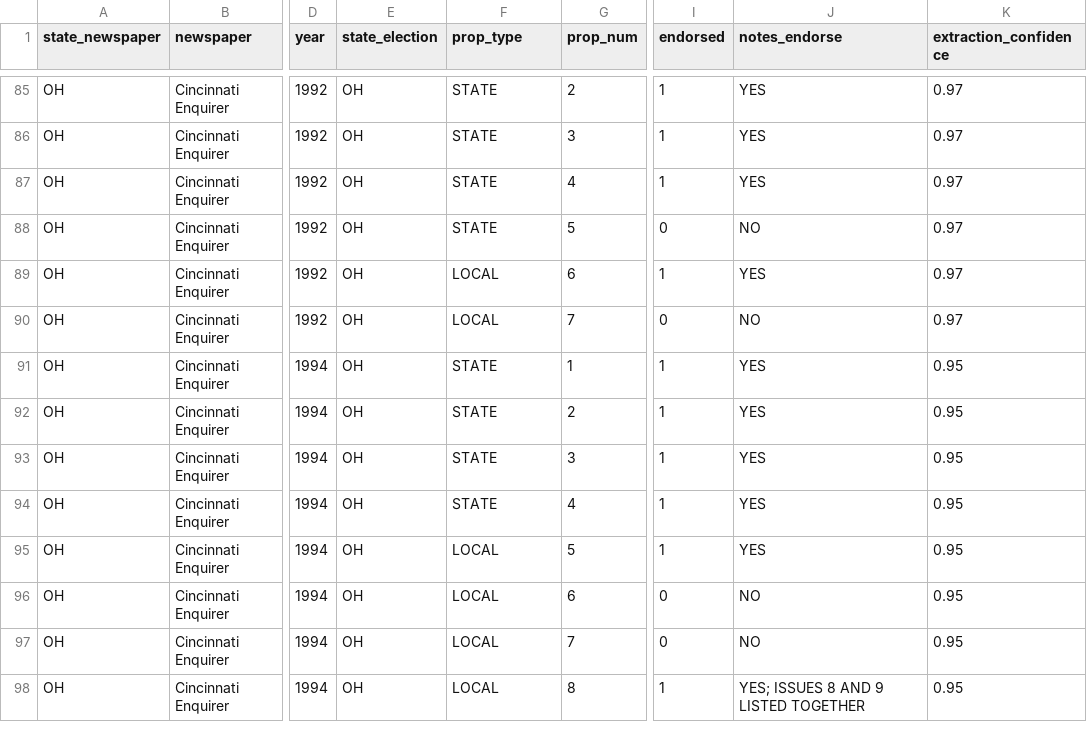
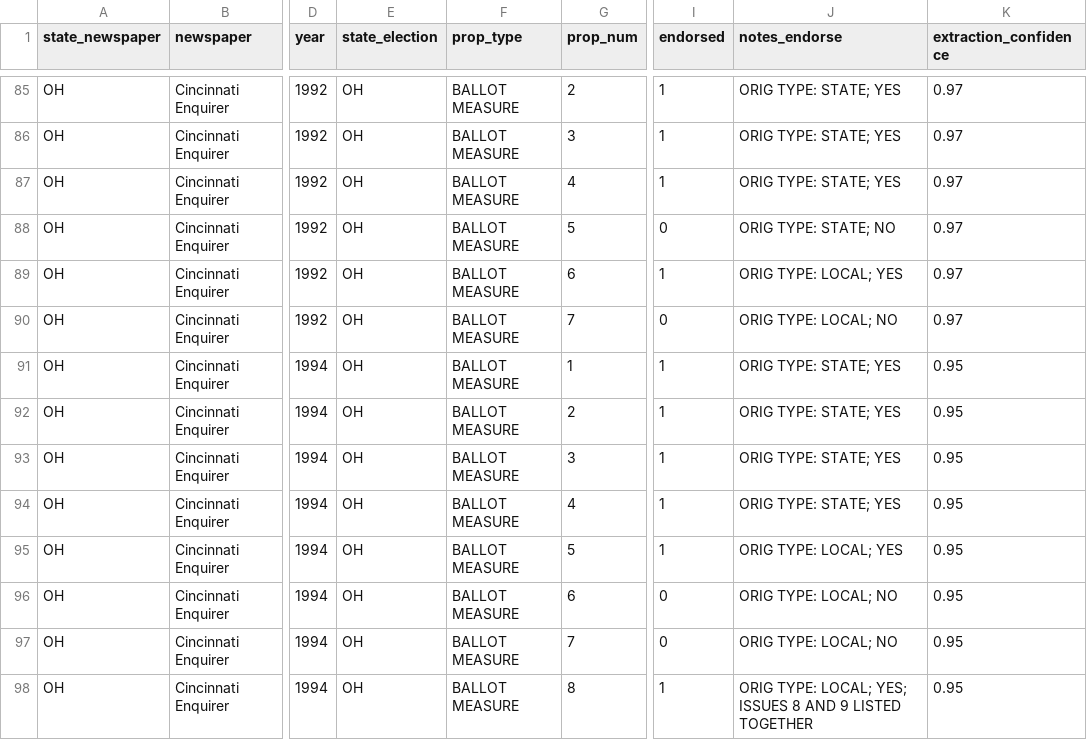
Before and after one commit to kevin-deluca-polisci/newspaper_endorsements, a CSV file: Endorsement Archive/Ohio/Cincinnati Enquirer/134700_propositions.csv, drawn as a sheet; only a part is shown, gaps mark what is left out; the diff covers the shown part only; the diff names each change by its address in the sheet, - before the commit and + after, or states it on an @@ line.

```diff
--- a/Endorsement Archive/Ohio/Cincinnati Enquirer/134700_propositions.csv
+++ b/Endorsement Archive/Ohio/Cincinnati Enquirer/134700_propositions.csv
-F85:F88 (prop_type): STATE
+F85:F88 (prop_type): BALLOT MEASURE
-J85:J87 (notes_endorse): YES
+J85:J87 (notes_endorse): ORIG TYPE: STATE; YES
-J88 (notes_endorse): NO
+J88 (notes_endorse): ORIG TYPE: STATE; NO
-F89:F90 (prop_type): LOCAL
+F89:F90 (prop_type): BALLOT MEASURE
-J89 (notes_endorse): YES
+J89 (notes_endorse): ORIG TYPE: LOCAL; YES
-J90 (notes_endorse): NO
+J90 (notes_endorse): ORIG TYPE: LOCAL; NO
-F91:F94 (prop_type): STATE
+F91:F94 (prop_type): BALLOT MEASURE
-J91:J94 (notes_endorse): YES
+J91:J94 (notes_endorse): ORIG TYPE: STATE; YES
-F95:F98 (prop_type): LOCAL
+F95:F98 (prop_type): BALLOT MEASURE
-J95 (notes_endorse): YES
+J95 (notes_endorse): ORIG TYPE: LOCAL; YES
-J96:J97 (notes_endorse): NO
+J96:J97 (notes_endorse): ORIG TYPE: LOCAL; NO
-J98 (notes_endorse): YES; ISSUES 8 AND 9 LISTED TOGETHER
+J98 (notes_endorse): ORIG TYPE: LOCAL; YES; ISSUES 8 AND 9 LISTED TOGETHER
```
Also changed, not shown: 162 edited cells elsewhere in this file, Endorsement Archive/California/Chico Enterprise Record/101500_propositions.csv, Endorsement Archive/Ohio/Cincinnati Post/134750_propositions.csv, 10 other files.
